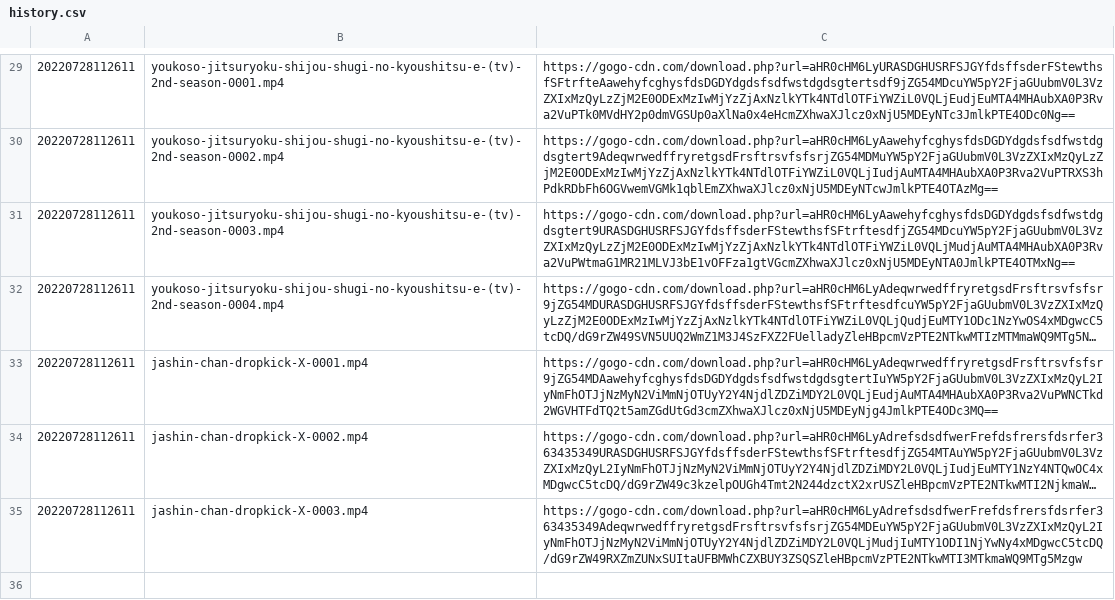
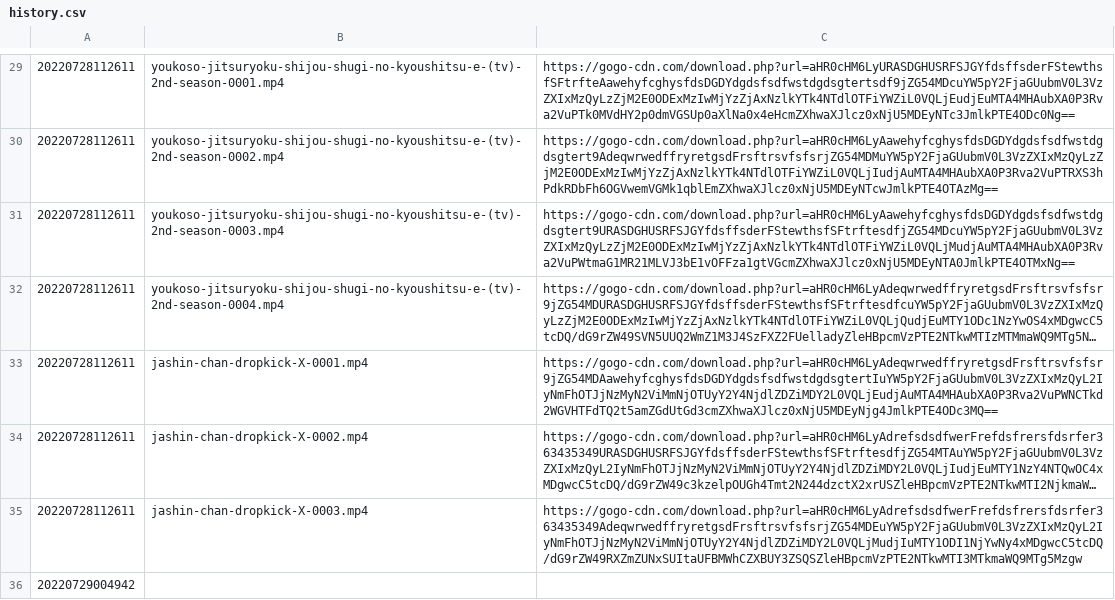
Before and after one commit to asyraf-renosid/anime, a CSV file: history.csv, drawn as a sheet; only a part is shown, gaps mark what is left out; long unchanged cells end in …; the diff names each change by its address in the sheet, - before the commit and + after, or states it on an @@ line.

Commit message:
20220729004942: Request resolved!

```diff
--- a/history.csv
+++ b/history.csv
+row 36: 20220729004942
```
